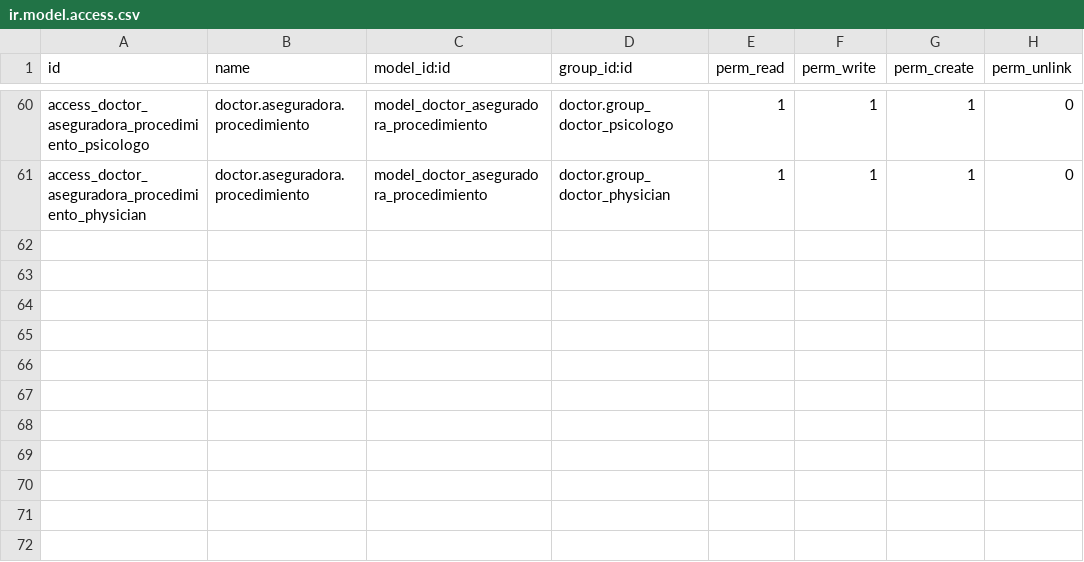
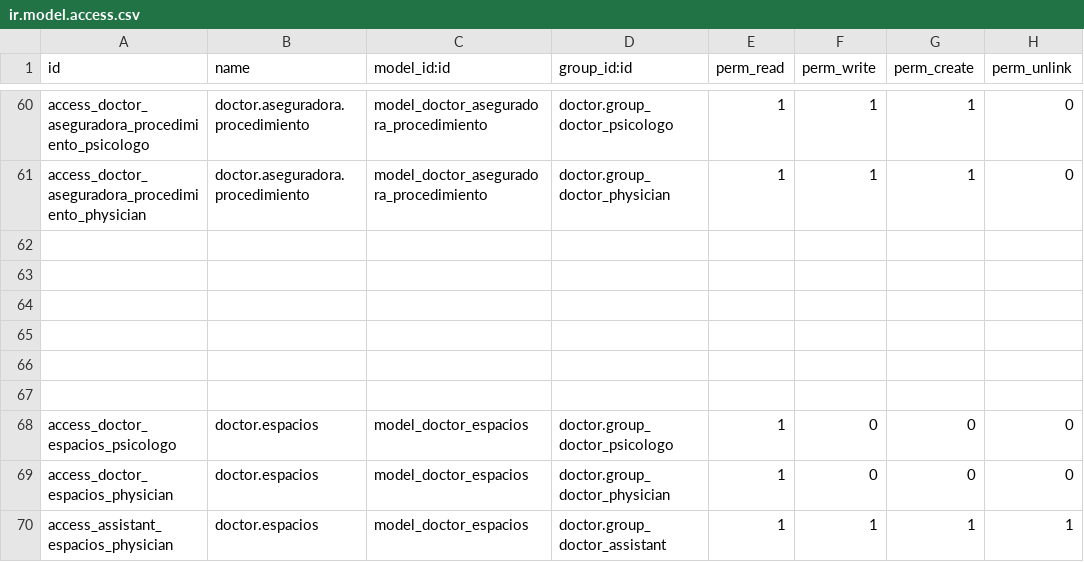
Before and after one commit to hivam/l10n_co_doctor, a CSV file: security/ir.model.access.csv, drawn as a sheet; only a part is shown, gaps mark what is left out.

Commit message:
Permisos para assistant, doctor_psicologo, physician

```diff
--- a/security/ir.model.access.csv
+++ b/security/ir.model.access.csv
@@ -61 +61,10 @@ access_doctor_aseguradora_procedimiento_psicologo,doctor.aseguradora.procedimien
 access_doctor_aseguradora_procedimiento_physician,doctor.aseguradora.procedimiento,model_doctor_aseguradora_procedimiento,doctor.group_doctor_physician,1,1,1,0
+
+
+
+
+
+
+access_doctor_espacios_psicologo,doctor.espacios,model_doctor_espacios,doctor.group_doctor_psicologo,1,0,0,0
+access_doctor_espacios_physician,doctor.espacios,model_doctor_espacios,doctor.group_doctor_physician,1,0,0,0
+access_assistant_espacios_physician,doctor.espacios,model_doctor_espacios,doctor.group_doctor_assistant,1,1,1,1
```
